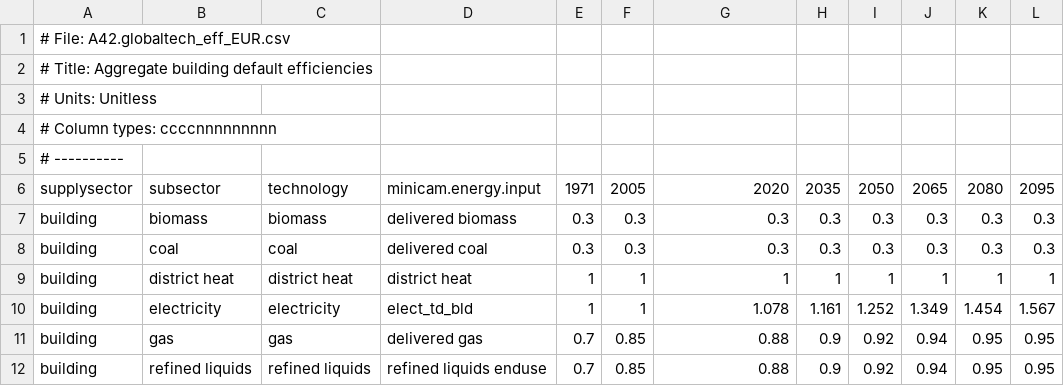
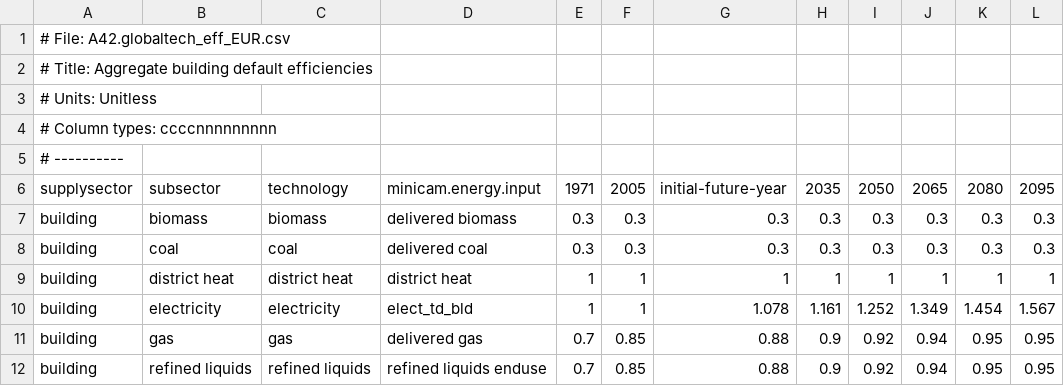
Before and after one commit to bc3LC-GCAMEurope/gcam-core, a CSV file: input/gcamdata/inst/extdata/gcam-europe/A42.globaltech_eff_EUR.csv, drawn as a sheet; only a part is shown; the diff names each change by its address in the sheet, - before the commit and + after, or states it on an @@ line.

```diff
--- a/input/gcamdata/inst/extdata/gcam-europe/A42.globaltech_eff_EUR.csv
+++ b/input/gcamdata/inst/extdata/gcam-europe/A42.globaltech_eff_EUR.csv
-G6: 2020
+G6: initial-future-year
```
Also changed, not shown: input/gcamdata/inst/extdata/gcam-europe/A23.elecS_globalinttech_shrwt.csv, input/gcamdata/inst/extdata/gcam-europe/A23.elecS_globaltech_shrwt.csv, 3 other files.
